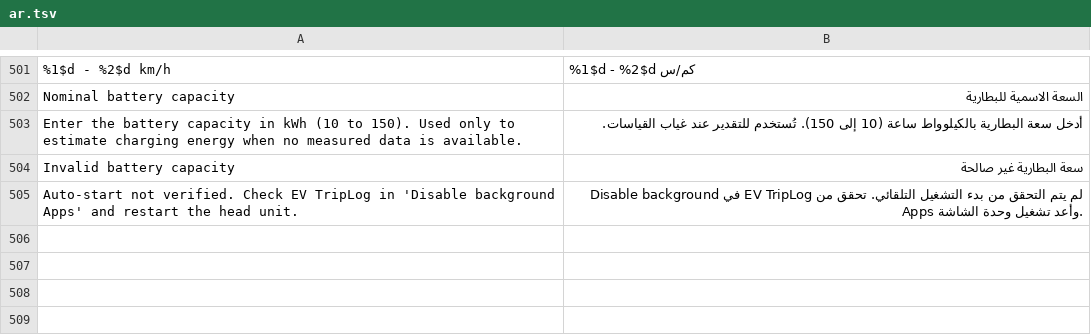
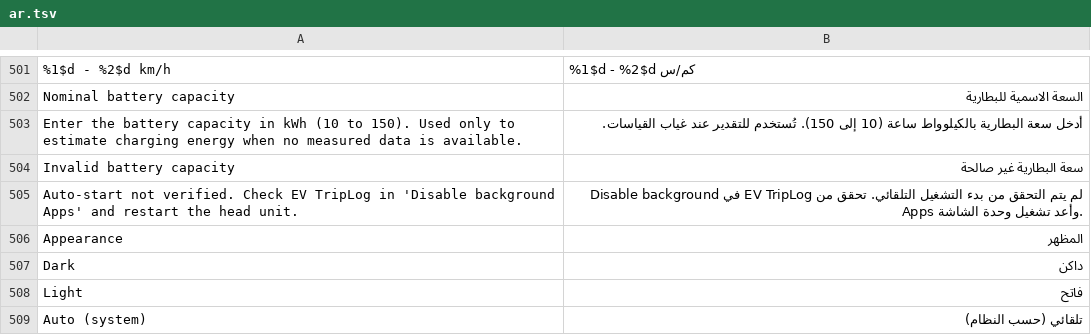
Before and after one commit to 0xsacool/Trip-Recorder-TH, a TSV file: assets/ar.tsv, drawn as a sheet; only a part is shown, gaps mark what is left out.

```diff
--- a/assets/ar.tsv
+++ b/assets/ar.tsv
@@ -505 +505,5 @@ Invalid battery capacity	سعة البطارية غير صالحة
 Auto-start not verified. Check EV TripLog in 'Disable background Apps' and restart the head unit.	لم يتم التحقق من بدء التشغيل التلقائي. تحقق من EV TripLog في Disable background Apps وأعد تشغيل وحدة الشاشة.
+Appearance	المظهر
+Dark	داكن
+Light	فاتح
+Auto (system)	تلقائي (حسب النظام)
```
Also changed, not shown: assets/ru.tsv, assets/th.tsv, 17 other files.
